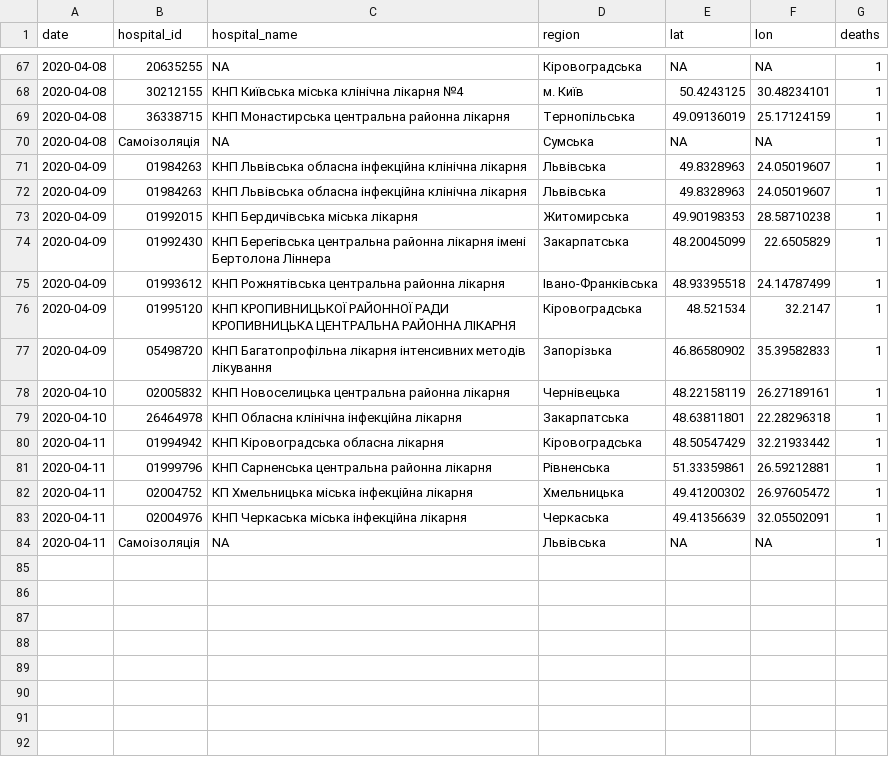
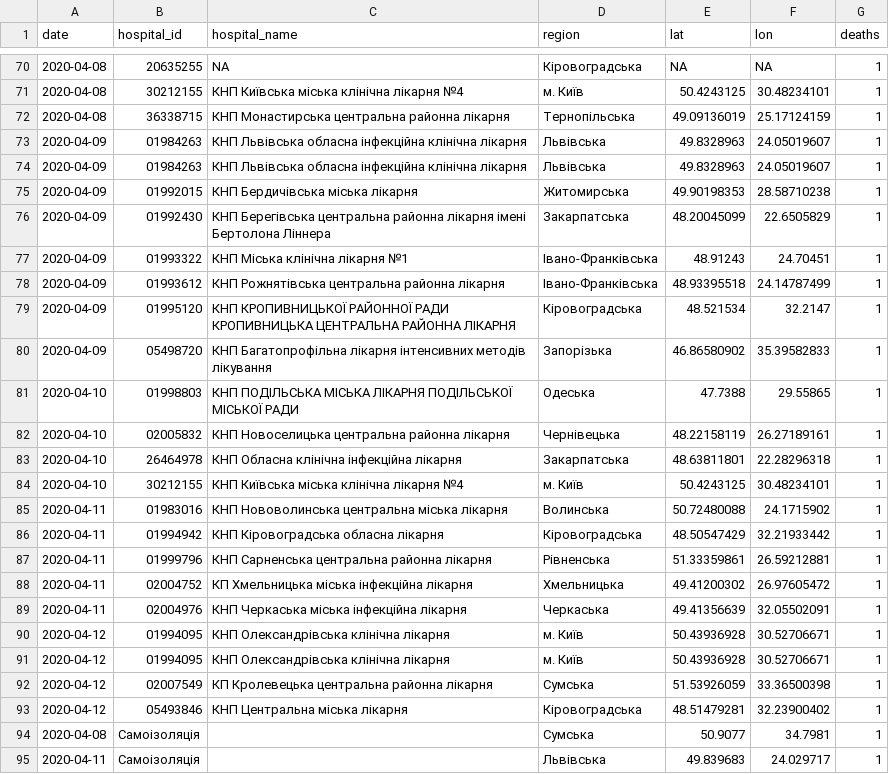
Before and after one commit to texty/covid-19, a CSV file: data/ukraine/death_cases.csv, drawn as a sheet; only a part is shown, gaps mark what is left out; the diff covers the shown part only.

```diff
--- a/data/ukraine/death_cases.csv
+++ b/data/ukraine/death_cases.csv
@@ -69,3 +72,2 @@
 2020-04-08,"36338715","КНП Монастирська центральна районна лікарня","Тернопільська",49.09136019,25.17124159,1
-2020-04-08,"Самоізоляція",NA,"Сумська",NA,NA,1
 2020-04-09,"01984263","КНП Львівська обласна інфекційна клінічна лікарня","Львівська",49.8328963,24.05019607,1
@@ -74,2 +76,3 @@
 2020-04-09,"01992430","КНП Берегівська центральна районна лікарня імені Бертолона Ліннера","Закарпатська",48.20045099,22.6505829,1
+2020-04-09,"01993322","КНП Міська клінічна лікарня №1","Івано-Франківська",48.91243,24.70451,1
 2020-04-09,"01993612","КНП Рожнятівська центральна районна лікарня","Івано-Франківська",48.93395518,24.14787499,1
@@ -77,4 +80,7 @@
 2020-04-09,"05498720","КНП Багатопрофільна лікарня інтенсивних методів лікування","Запорізька",46.86580902,35.39582833,1
+2020-04-10,"01998803","КНП ПОДІЛЬСЬКА МІСЬКА ЛІКАРНЯ ПОДІЛЬСЬКОЇ  МІСЬКОЇ РАДИ","Одеська",47.7388,29.55865,1
 2020-04-10,"02005832","КНП Новоселицька центральна районна лікарня","Чернівецька",48.22158119,26.27189161,1
 2020-04-10,"26464978","КНП Обласна клінічна інфекційна лікарня","Закарпатська",48.63811801,22.28296318,1
+2020-04-10,"30212155","КНП Київська міська клінічна лікарня №4","м. Київ",50.4243125,30.48234101,1
+2020-04-11,"01983016","КНП Нововолинська центральна міська лікарня","Волинська",50.72480088,24.1715902,1
 2020-04-11,"01994942","КНП Кіровоградська обласна лікарня","Кіровоградська",48.50547429,32.21933442,1
@@ -83,2 +89,7 @@
 2020-04-11,"02004976","КНП Черкаська міська інфекційна лікарня","Черкаська",49.41356639,32.05502091,1
-2020-04-11,"Самоізоляція",NA,"Львівська",NA,NA,1
+2020-04-12,"01994095","КНП Олександрівська клінічна лікарня","м. Київ",50.43936928,30.52706671,1
+2020-04-12,"01994095","КНП Олександрівська клінічна лікарня","м. Київ",50.43936928,30.52706671,1
+2020-04-12,"02007549","КП Кролевецька центральна районна лікарня","Сумська",51.53926059,33.36500398,1
+2020-04-12,"05493846","КНП Центральна міська лікарня","Кіровоградська",48.51479281,32.23900402,1
+2020-04-08,"Самоізоляція","","Сумська",50.9077,34.7981,1
+2020-04-11,"Самоізоляція","","Львівська",49.839683,24.029717,1
```
Also changed, not shown: 3 added rows elsewhere in this file, data/ukraine/cases_by_date.csv, data/ukraine/cases_by_region.csv, 3 other files.
